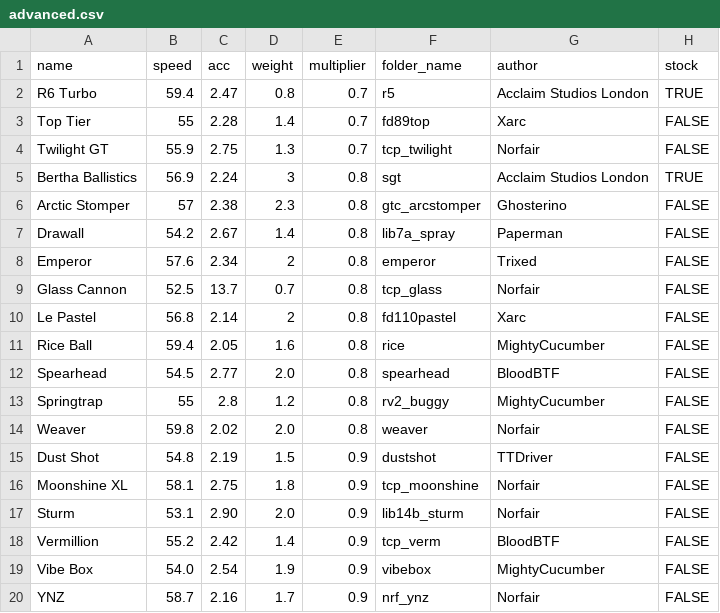
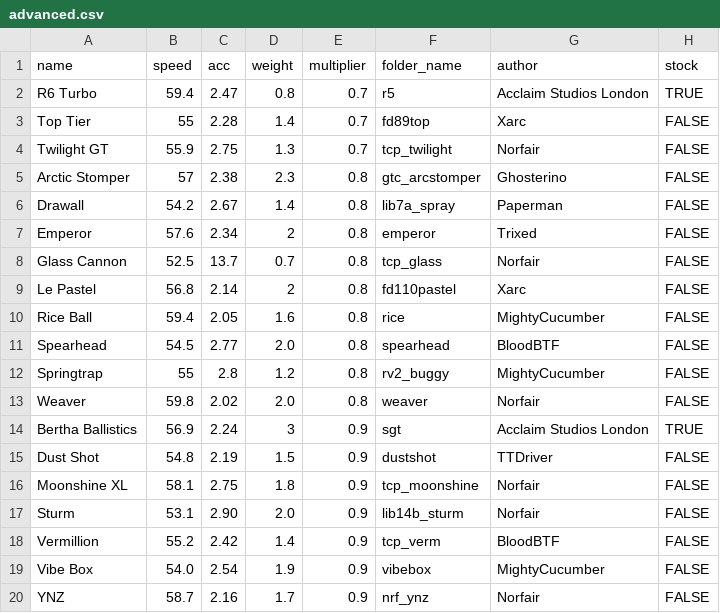
Before and after one commit to Re-Volt-America/RVA-Data, a CSV file: models/cars/advanced.csv, drawn as a sheet; only a part is shown.

Commit message:
Update advanced.csv
Bertha Ballistics: 0.8 -> 0.9

```diff
--- a/models/cars/advanced.csv
+++ b/models/cars/advanced.csv
@@ -4,3 +4,2 @@ Top Tier,55,2.28,1.4,0.7,fd89top,Xarc,FALSE
 Twilight GT,55.9,2.75,1.3,0.7,tcp_twilight,Norfair,FALSE
-Bertha Ballistics,56.9,2.24,3,0.8,sgt,Acclaim Studios London,TRUE
 Arctic Stomper,57,2.38,2.3,0.8,gtc_arcstomper,Ghosterino,FALSE
@@ -14,2 +13,3 @@ Springtrap,55,2.8,1.2,0.8,rv2_buggy,MightyCucumber,FALSE
 Weaver,59.8,2.02,2.0,0.8,weaver,Norfair,FALSE
+Bertha Ballistics,56.9,2.24,3,0.9,sgt,Acclaim Studios London,TRUE
 Dust Shot,54.8,2.19,1.5,0.9,dustshot,TTDriver,FALSE
```
